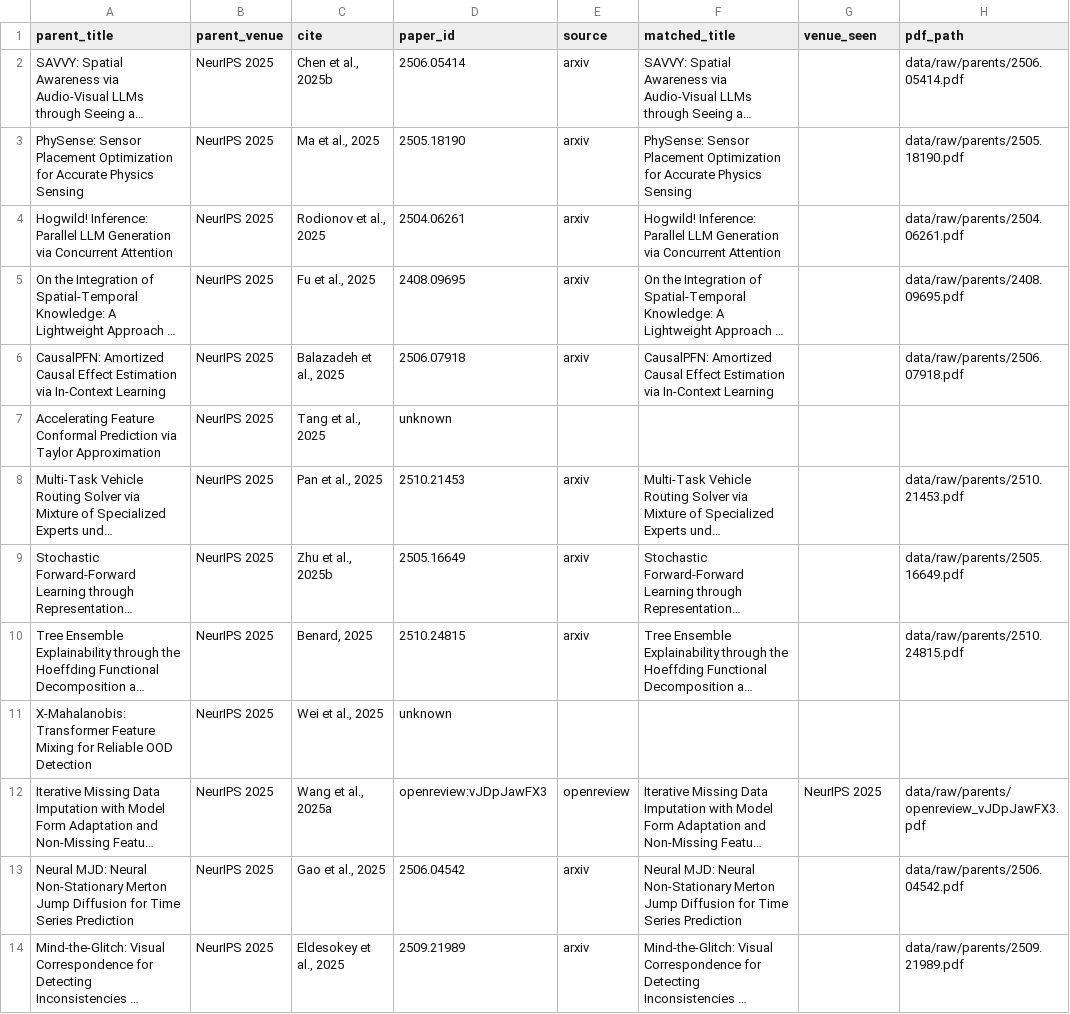
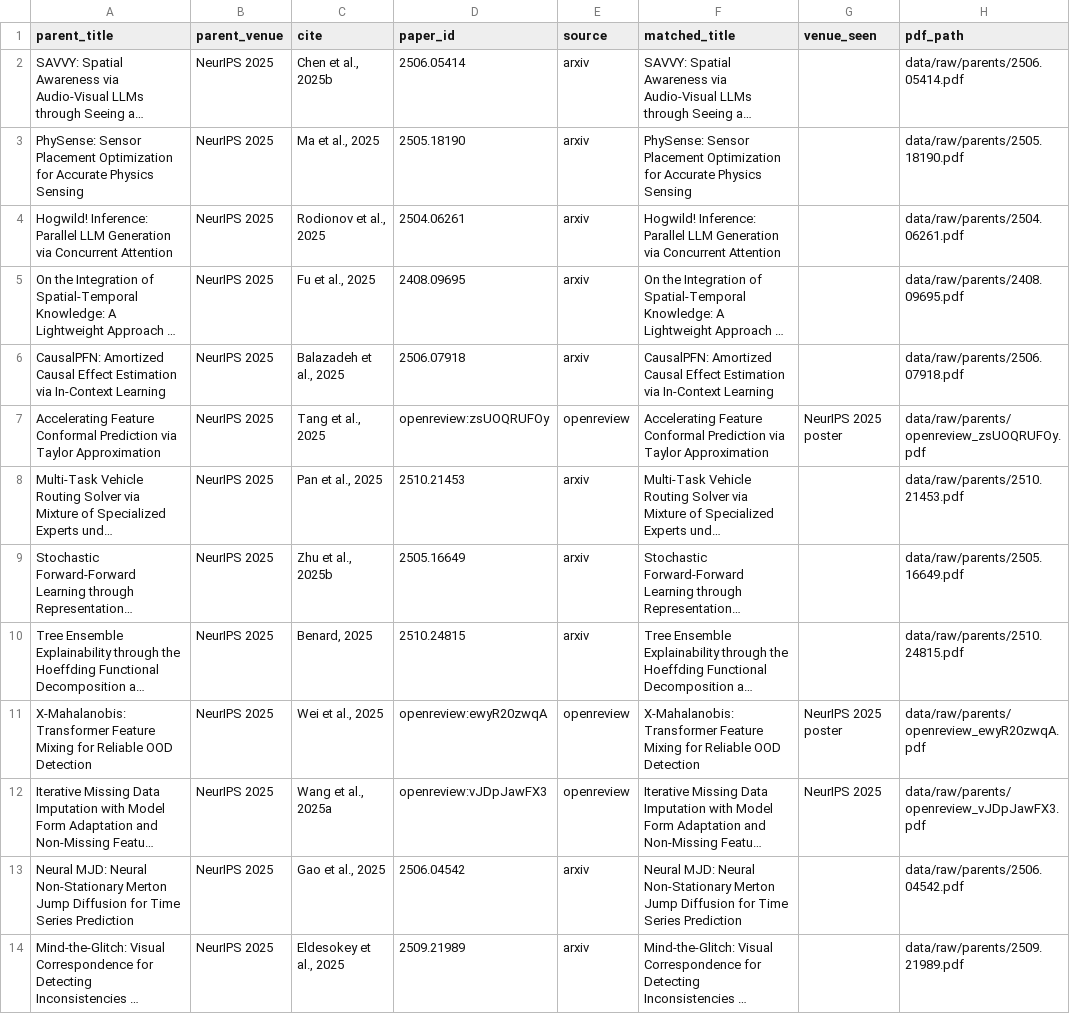
Before and after one commit to PCSchmidt/VERA, a CSV file: data/parent_papers.csv, drawn as a sheet; only a part is shown; long unchanged cells end in …; the diff covers the shown part only; the diff names each change by its address in the sheet, - before the commit and + after, or states it on an @@ line.

```diff
--- a/data/parent_papers.csv
+++ b/data/parent_papers.csv
-D7 (paper_id): unknown
+D7 (paper_id): openreview:zsUOQRUFOy
-E7 (source): (empty)
+E7 (source): openreview
-F7 (matched_title): (empty)
+F7 (matched_title): Accelerating Feature Conformal Prediction via Taylor Approximation
-G7 (venue_seen): (empty)
+G7 (venue_seen): NeurIPS 2025 poster
-H7 (pdf_path): (empty)
+H7 (pdf_path): data/raw/parents/openreview_zsUOQRUFOy.pdf
-D11 (paper_id): unknown
+D11 (paper_id): openreview:ewyR20zwqA
-E11 (source): (empty)
+E11 (source): openreview
-F11 (matched_title): (empty)
+F11 (matched_title): X-Mahalanobis: Transformer Feature Mixing for Reliable OOD Detection
-G11 (venue_seen): (empty)
+G11 (venue_seen): NeurIPS 2025 poster
-H11 (pdf_path): (empty)
+H11 (pdf_path): data/raw/parents/openreview_ewyR20zwqA.pdf
```
Also changed, not shown: 50 edited cells elsewhere in this file, data/corpus_inventory.csv, 2 other files.
